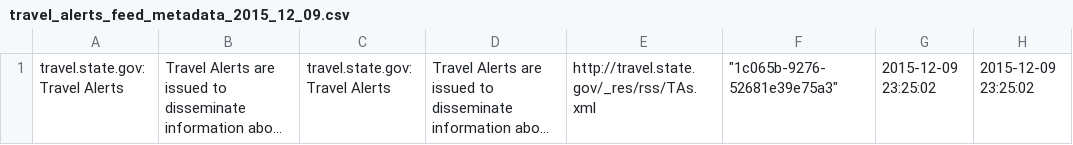
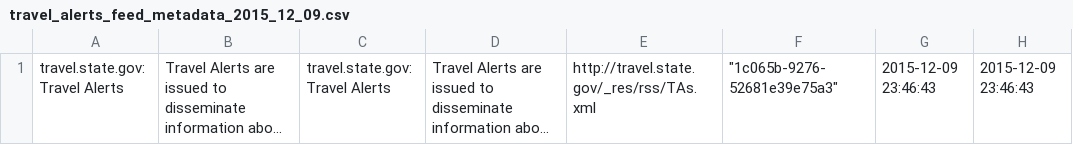
Before and after one commit to marsjoy/DAT_SF_19, a CSV file: project/safe_travels/source_data/travel_alerts_feed_metadata_2015_12_09.csv, drawn as a sheet; long unchanged cells end in …; the diff names each change by its address in the sheet, - before the commit and + after, or states it on an @@ line.

```diff
--- a/project/safe_travels/source_data/travel_alerts_feed_metadata_2015_12_09.csv
+++ b/project/safe_travels/source_data/travel_alerts_feed_metadata_2015_12_09.csv
-G1: 2015-12-09 23:25:02
+G1: 2015-12-09 23:46:43
-H1: 2015-12-09 23:25:02
+H1: 2015-12-09 23:46:43
```
Also changed, not shown: project/safe_travels/source_data/travel_alerts_feed_entries_2015_12_09.csv, project/safe_travels/source_data/travel_warnings_feed_entries_2015_12_09.csv, 6 other files.
